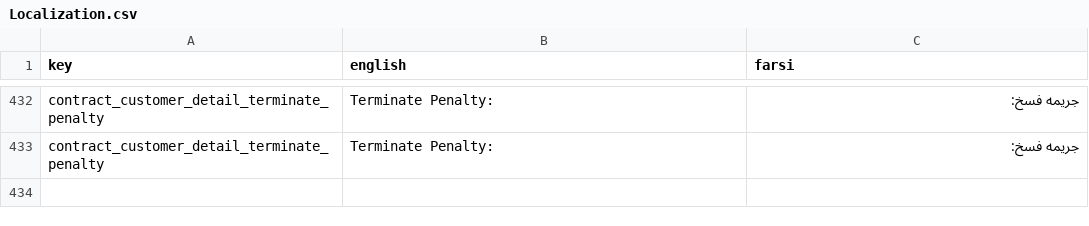
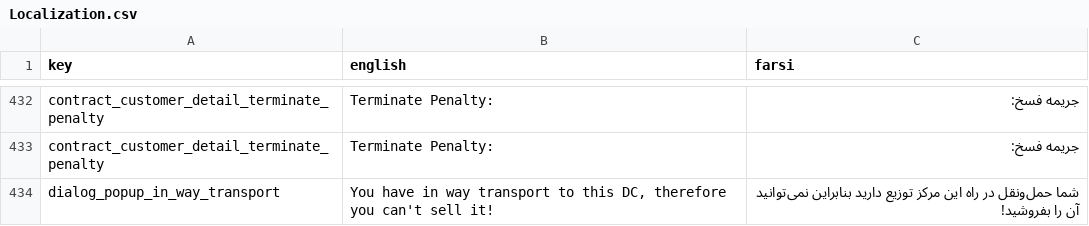
Before and after one commit to GameinSharif/Gamein2021-Client, a CSV file: Assets/Resources/Localization/Localization.csv, drawn as a sheet; only a part is shown, gaps mark what is left out; the diff names each change by its address in the sheet, - before the commit and + after, or states it on an @@ line.

```diff
--- a/Assets/Resources/Localization/Localization.csv
+++ b/Assets/Resources/Localization/Localization.csv
+row 434: dialog_popup_in_way_transport | You have in way transport to this DC, therefore you can't sell it! | شما حمل‌ونقل در راه این مرکز توزیع دارید بنابراین نمی‌توانید آن را بفروشید!
```
Also changed, not shown: 2 other files.
